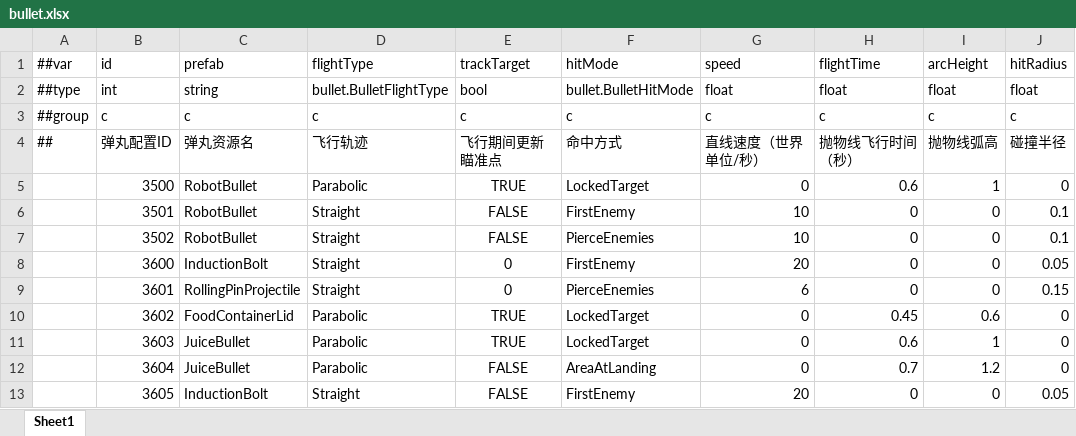
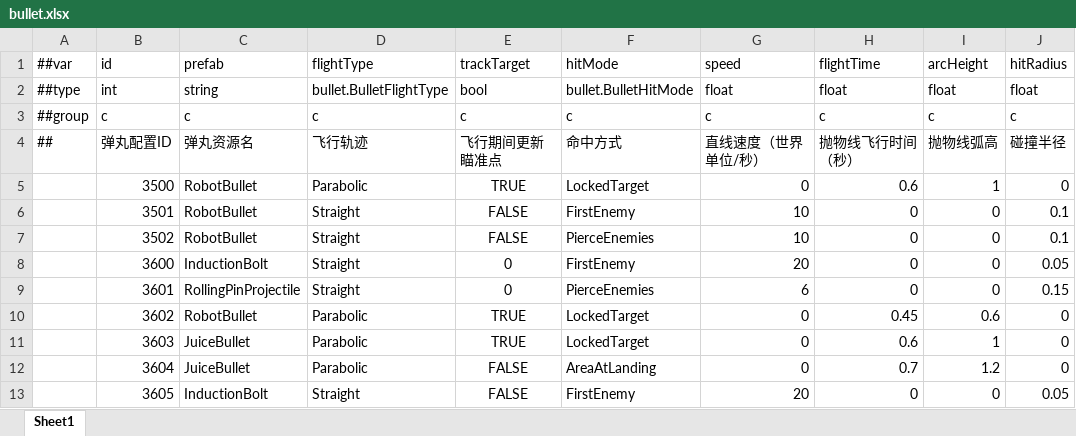
Before and after one commit to grorge15/FreshGuard, an Excel workbook: GameConfig/Datas/bullet.xlsx, sheet Sheet1, drawn as a sheet; only a part is shown; values as stored, in another font and other column widths than the file's, no borders; the diff names each change by its address in the sheet, - before the commit and + after, or states it on an @@ line.

```diff
--- a/GameConfig/Datas/bullet.xlsx (sheet Sheet1)
+++ b/GameConfig/Datas/bullet.xlsx (sheet Sheet1)
-C10 (prefab): FoodContainerLid
+C10 (prefab): RobotBullet
```
Also changed, not shown: GameConfig/Datas/buff.xlsx, GameConfig/Datas/skill.xlsx, 25 other files.
